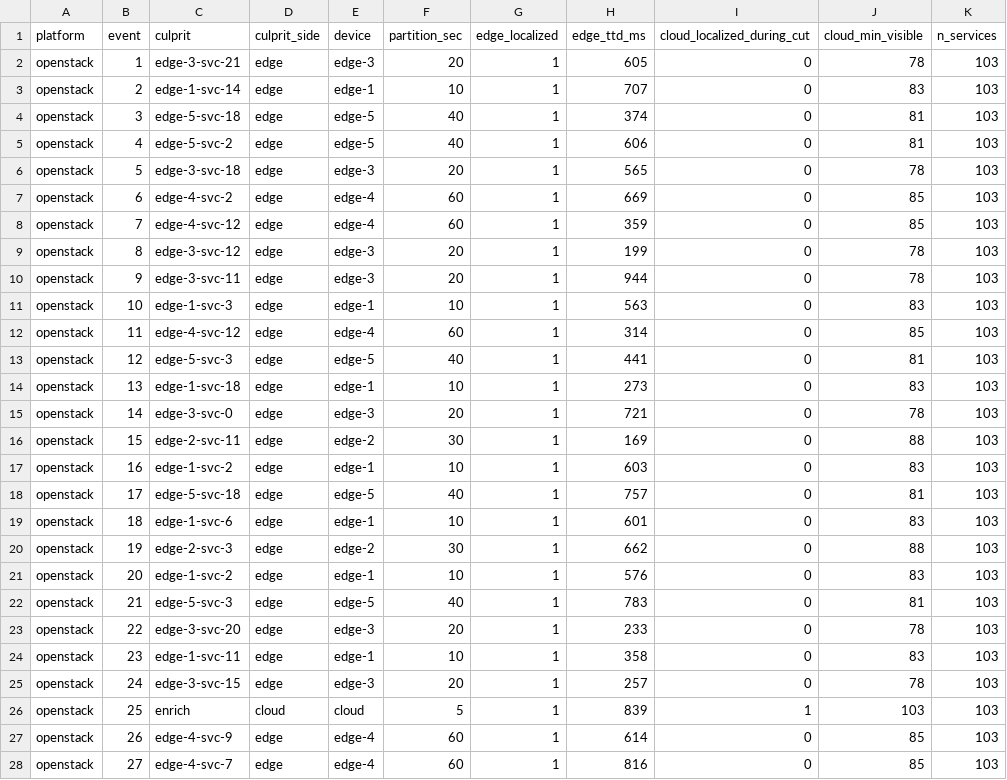
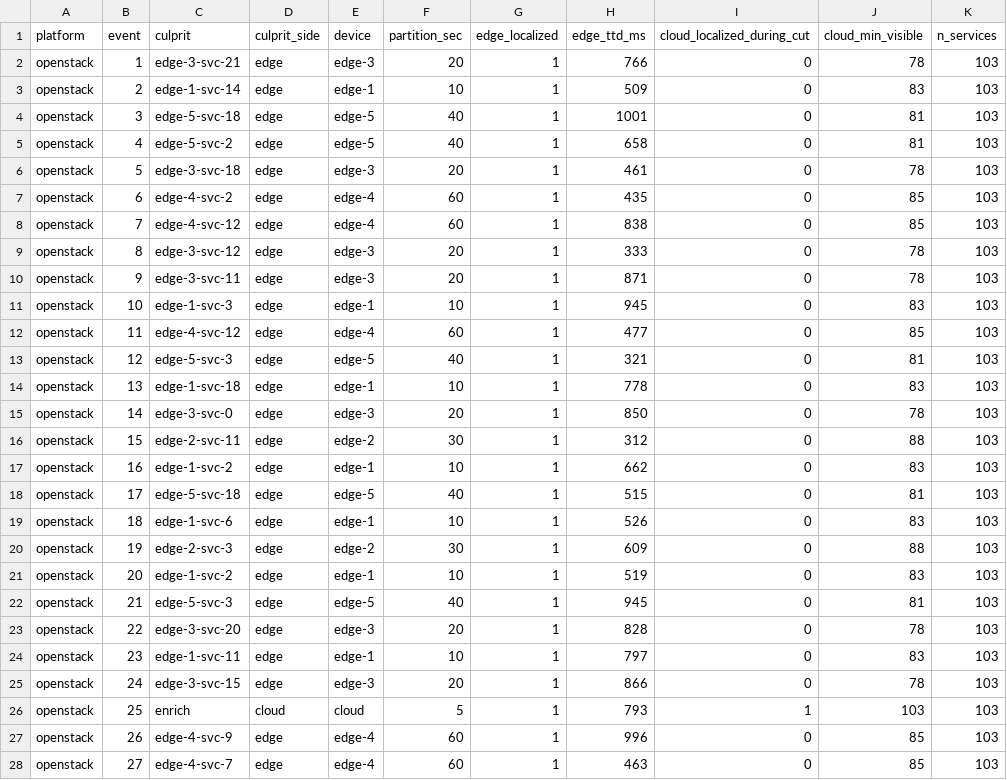
Before and after one commit to kennethogrey/SovLoc-Partition-Aware-Root-Cause-Localization-for-IoT-Cloud-Microservices, a CSV file: results/production/openstack.csv, drawn as a sheet; only a part is shown; the diff covers the shown part only.

Commit message:
Refresh all four production tiers and the energy figure on a clean-slate rerun
Re-ran every experiment on a quiet host, one at a time from a clean slate: the four production tiers (single-node mesh, k3s, OpenStack, CRANE Cloud) through thirty independent partition events each on the full 103-service scenario, the constrained-hardware footprint, and the RAPL energy figure, then regenerated the held-out calibration split and results.json from the new measurements. Edge localization stays at 100 percent on every tier and the cloud stays blind for the full cut; the held-out median calibration is now in band on all four tiers and the simulated P95 remains a conservative over-estimate of the tail.

build_results_json.py now emits a production_tiers block so the production table regenerates from results.json, and RUNBOOK.md documents unpacking the bundled benchmark with tar rather than unzip. The numbers in results/results.json and results/production/calib_split.csv match the manuscript tables.

```diff
--- a/results/production/openstack.csv
+++ b/results/production/openstack.csv
@@ -1,28 +1,28 @@
 platform,event,culprit,culprit_side,device,partition_sec,edge_localized,edge_ttd_ms,cloud_localized_during_cut,cloud_min_visible,n_services
-openstack,1,edge-3-svc-21,edge,edge-3,20,1,605,0,78,103
-openstack,2,edge-1-svc-14,edge,edge-1,10,1,707,0,83,103
-openstack,3,edge-5-svc-18,edge,edge-5,40,1,374,0,81,103
-openstack,4,edge-5-svc-2,edge,edge-5,40,1,606,0,81,103
-openstack,5,edge-3-svc-18,edge,edge-3,20,1,565,0,78,103
-openstack,6,edge-4-svc-2,edge,edge-4,60,1,669,0,85,103
-openstack,7,edge-4-svc-12,edge,edge-4,60,1,359,0,85,103
-openstack,8,edge-3-svc-12,edge,edge-3,20,1,199,0,78,103
-openstack,9,edge-3-svc-11,edge,edge-3,20,1,944,0,78,103
-openstack,10,edge-1-svc-3,edge,edge-1,10,1,563,0,83,103
-openstack,11,edge-4-svc-12,edge,edge-4,60,1,314,0,85,103
-openstack,12,edge-5-svc-3,edge,edge-5,40,1,441,0,81,103
-openstack,13,edge-1-svc-18,edge,edge-1,10,1,273,0,83,103
-openstack,14,edge-3-svc-0,edge,edge-3,20,1,721,0,78,103
-openstack,15,edge-2-svc-11,edge,edge-2,30,1,169,0,88,103
-openstack,16,edge-1-svc-2,edge,edge-1,10,1,603,0,83,103
-openstack,17,edge-5-svc-18,edge,edge-5,40,1,757,0,81,103
-openstack,18,edge-1-svc-6,edge,edge-1,10,1,601,0,83,103
-openstack,19,edge-2-svc-3,edge,edge-2,30,1,662,0,88,103
-openstack,20,edge-1-svc-2,edge,edge-1,10,1,576,0,83,103
-openstack,21,edge-5-svc-3,edge,edge-5,40,1,783,0,81,103
-openstack,22,edge-3-svc-20,edge,edge-3,20,1,233,0,78,103
-openstack,23,edge-1-svc-11,edge,edge-1,10,1,358,0,83,103
-openstack,24,edge-3-svc-15,edge,edge-3,20,1,257,0,78,103
-openstack,25,enrich,cloud,cloud,5,1,839,1,103,103
-openstack,26,edge-4-svc-9,edge,edge-4,60,1,614,0,85,103
-openstack,27,edge-4-svc-7,edge,edge-4,60,1,816,0,85,103
+openstack,1,edge-3-svc-21,edge,edge-3,20,1,766,0,78,103
+openstack,2,edge-1-svc-14,edge,edge-1,10,1,509,0,83,103
+openstack,3,edge-5-svc-18,edge,edge-5,40,1,1001,0,81,103
+openstack,4,edge-5-svc-2,edge,edge-5,40,1,658,0,81,103
+openstack,5,edge-3-svc-18,edge,edge-3,20,1,461,0,78,103
+openstack,6,edge-4-svc-2,edge,edge-4,60,1,435,0,85,103
+openstack,7,edge-4-svc-12,edge,edge-4,60,1,838,0,85,103
+openstack,8,edge-3-svc-12,edge,edge-3,20,1,333,0,78,103
+openstack,9,edge-3-svc-11,edge,edge-3,20,1,871,0,78,103
+openstack,10,edge-1-svc-3,edge,edge-1,10,1,945,0,83,103
+openstack,11,edge-4-svc-12,edge,edge-4,60,1,477,0,85,103
+openstack,12,edge-5-svc-3,edge,edge-5,40,1,321,0,81,103
+openstack,13,edge-1-svc-18,edge,edge-1,10,1,778,0,83,103
+openstack,14,edge-3-svc-0,edge,edge-3,20,1,850,0,78,103
+openstack,15,edge-2-svc-11,edge,edge-2,30,1,312,0,88,103
+openstack,16,edge-1-svc-2,edge,edge-1,10,1,662,0,83,103
+openstack,17,edge-5-svc-18,edge,edge-5,40,1,515,0,81,103
+openstack,18,edge-1-svc-6,edge,edge-1,10,1,526,0,83,103
+openstack,19,edge-2-svc-3,edge,edge-2,30,1,609,0,88,103
+openstack,20,edge-1-svc-2,edge,edge-1,10,1,519,0,83,103
+openstack,21,edge-5-svc-3,edge,edge-5,40,1,945,0,81,103
+openstack,22,edge-3-svc-20,edge,edge-3,20,1,828,0,78,103
+openstack,23,edge-1-svc-11,edge,edge-1,10,1,797,0,83,103
+openstack,24,edge-3-svc-15,edge,edge-3,20,1,866,0,78,103
+openstack,25,enrich,cloud,cloud,5,1,793,1,103,103
+openstack,26,edge-4-svc-9,edge,edge-4,60,1,996,0,85,103
+openstack,27,edge-4-svc-7,edge,edge-4,60,1,463,0,85,103
```
Also changed, not shown: 3 edited cells elsewhere in this file, results/production/calib_split.csv, results/production/cranecloud.csv, 7 other files.
